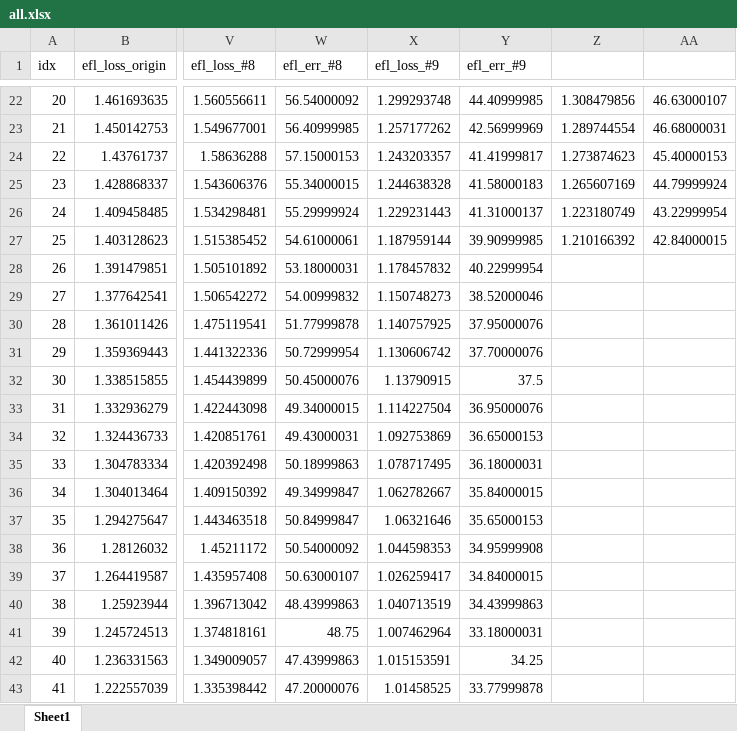
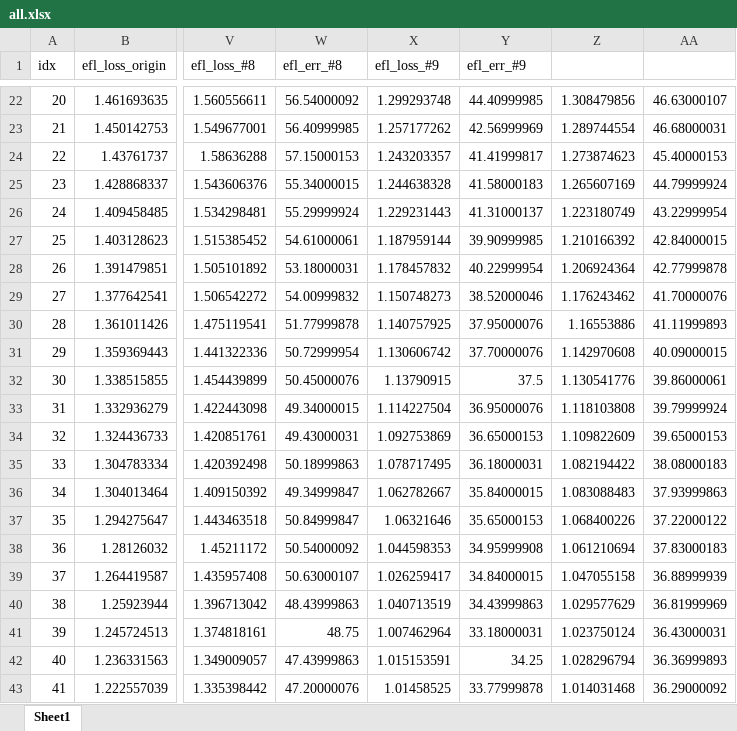
Before and after one commit to joonha97/learningEFL, an Excel workbook: KD_experiment/all.xlsx, sheet Sheet1, drawn as a sheet; only a part is shown, gaps mark what is left out; values as stored, in another font and other column widths than the file's, no borders; charts and pictures not drawn; the diff covers the shown part only; the diff names each change by its address in the sheet, - before the commit and + after, or states it on an @@ line.

Commit message:
no message

```diff
--- a/KD_experiment/all.xlsx (sheet Sheet1)
+++ b/KD_experiment/all.xlsx (sheet Sheet1)
-Z28: (empty)
+Z28: 1.206924364
-AA28: (empty)
+AA28: 42.77999878
-Z29: (empty)
+Z29: 1.176243462
-AA29: (empty)
+AA29: 41.70000076
-Z30: (empty)
+Z30: 1.16553886
-AA30: (empty)
+AA30: 41.11999893
-Z31: (empty)
+Z31: 1.142970608
-AA31: (empty)
+AA31: 40.09000015
-Z32: (empty)
+Z32: 1.130541776
-AA32: (empty)
+AA32: 39.86000061
-Z33: (empty)
+Z33: 1.118103808
-AA33: (empty)
+AA33: 39.79999924
-Z34: (empty)
+Z34: 1.109822609
-AA34: (empty)
+AA34: 39.65000153
-Z35: (empty)
+Z35: 1.082194422
-AA35: (empty)
+AA35: 38.08000183
-Z36: (empty)
+Z36: 1.083088483
-AA36: (empty)
+AA36: 37.93999863
-Z37: (empty)
+Z37: 1.068400226
-AA37: (empty)
+AA37: 37.22000122
-Z38: (empty)
+Z38: 1.061210694
-AA38: (empty)
+AA38: 37.83000183
-Z39: (empty)
+Z39: 1.047055158
-AA39: (empty)
+AA39: 36.88999939
-Z40: (empty)
+Z40: 1.029577629
-AA40: (empty)
+AA40: 36.81999969
-Z41: (empty)
+Z41: 1.023750124
-AA41: (empty)
+AA41: 36.43000031
-Z42: (empty)
+Z42: 1.028296794
-AA42: (empty)
+AA42: 36.36999893
-Z43: (empty)
+Z43: 1.014031468
-AA43: (empty)
+AA43: 36.29000092
```
Also changed, not shown: 70 edited cells elsewhere in this sheet, charts or pictures.
